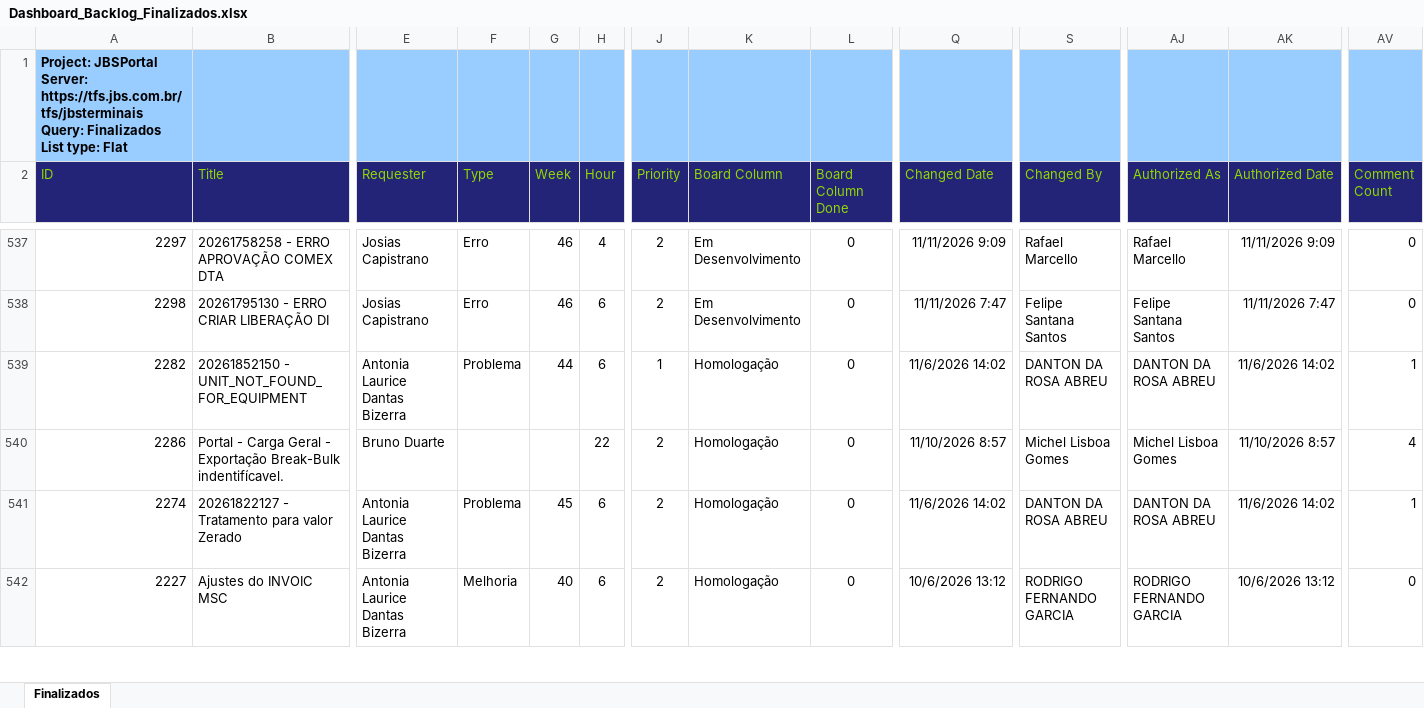
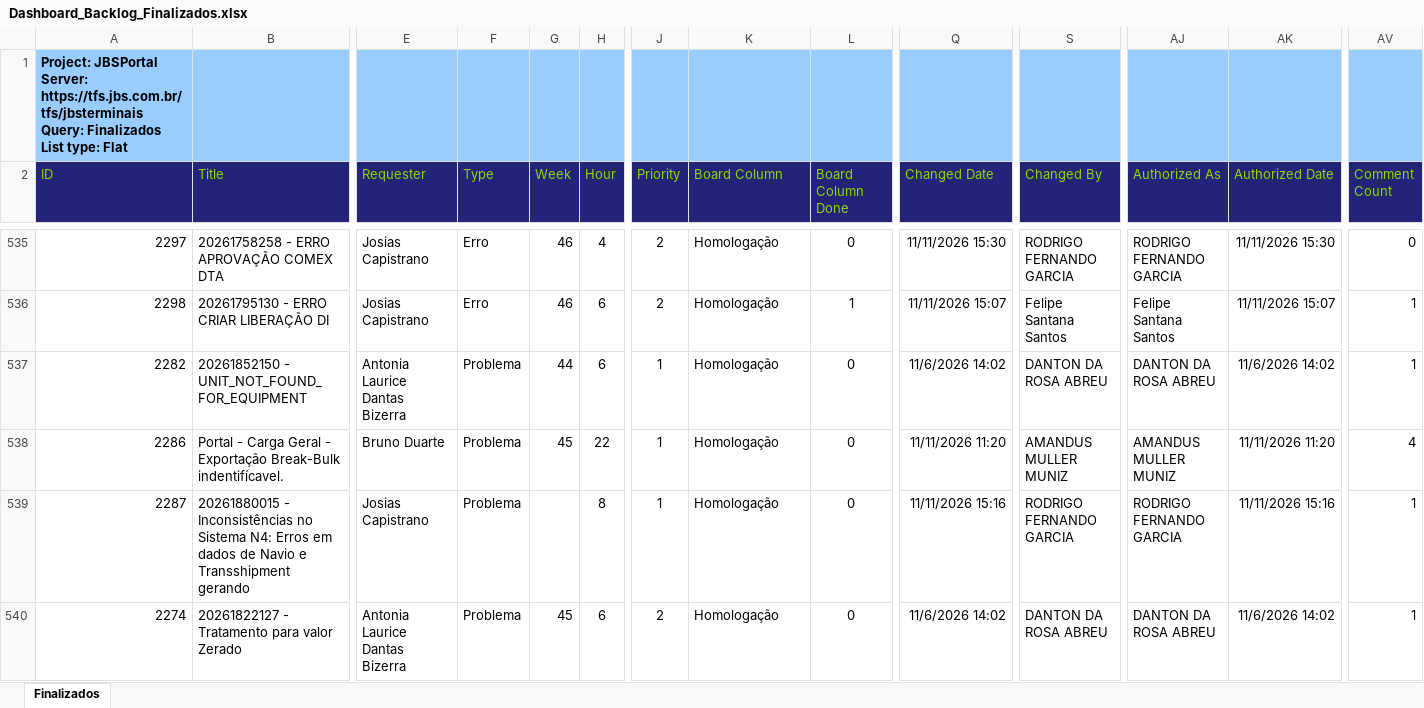
Before and after one commit to amandusmuniz/backlog, an Excel workbook: Dashboard_Backlog_Finalizados.xlsx, sheet Finalizados, drawn as a sheet; only a part is shown, gaps mark what is left out; the shorter side is filled out with more unchanged rows; values as stored, in another font and other column widths than the file's, no borders; table styles not drawn; addresses are those after the commit; rows hold the shown columns only; the diff covers the shown part only; the diff names each change by its address in the sheet, - before the commit and + after, or states it on an @@ line.

```diff
--- a/Dashboard_Backlog_Finalizados.xlsx (sheet Finalizados)
+++ b/Dashboard_Backlog_Finalizados.xlsx (sheet Finalizados)
-K535:K536 (Board Column): Em Desenvolvimento
+K535:K536 (Board Column): Homologação
-Q535 (Changed Date): 11/11/2026 9:09
+Q535 (Changed Date): 11/11/2026 15:30
-S535 (Changed By): Rafael Marcello
+S535 (Changed By): RODRIGO FERNANDO GARCIA
-AJ535 (Authorized As): Rafael Marcello
+AJ535 (Authorized As): RODRIGO FERNANDO GARCIA
-AK535 (Authorized Date): 11/11/2026 9:09
+AK535 (Authorized Date): 11/11/2026 15:30
-L536 (Board Column Done): 0
+L536 (Board Column Done): 1
-Q536 (Changed Date): 11/11/2026 7:47
+Q536 (Changed Date): 11/11/2026 15:07
-AK536 (Authorized Date): 11/11/2026 7:47
+AK536 (Authorized Date): 11/11/2026 15:07
-AV536 (Comment Count): 0
+AV536 (Comment Count): 1
-F538 (Type): (empty)
+F538 (Type): Problema
-G538 (Week): (empty)
+G538 (Week): 45
-J538 (Priority): 2
+J538 (Priority): 1
-Q538 (Changed Date): 11/10/2026 8:57
+Q538 (Changed Date): 11/11/2026 11:20
-S538 (Changed By): Michel Lisboa Gomes
+S538 (Changed By): AMANDUS MULLER MUNIZ
-AJ538 (Authorized As): Michel Lisboa Gomes
+AJ538 (Authorized As): AMANDUS MULLER MUNIZ
-AK538 (Authorized Date): 11/10/2026 8:57
+AK538 (Authorized Date): 11/11/2026 11:20
+row 539: 2287 | 20261880015 - Inconsistências no Sistema N4: Erros em dados de Navio e Transshipment gerando | Josias Capistrano | Problema |  | 8 | 1 | Homologação | 0 | 11/11/2026 15:16 | RODRIGO FERNANDO GARCIA | RODRIGO FERNANDO GARCIA | 11/11/2026 15:16 | 1
```
Also changed, not shown: 10 added rows, 8 removed rows, 59 moved rows and 84 edited cells elsewhere in this sheet, Dashboard_Backlog_All_Pendent.xlsx.
